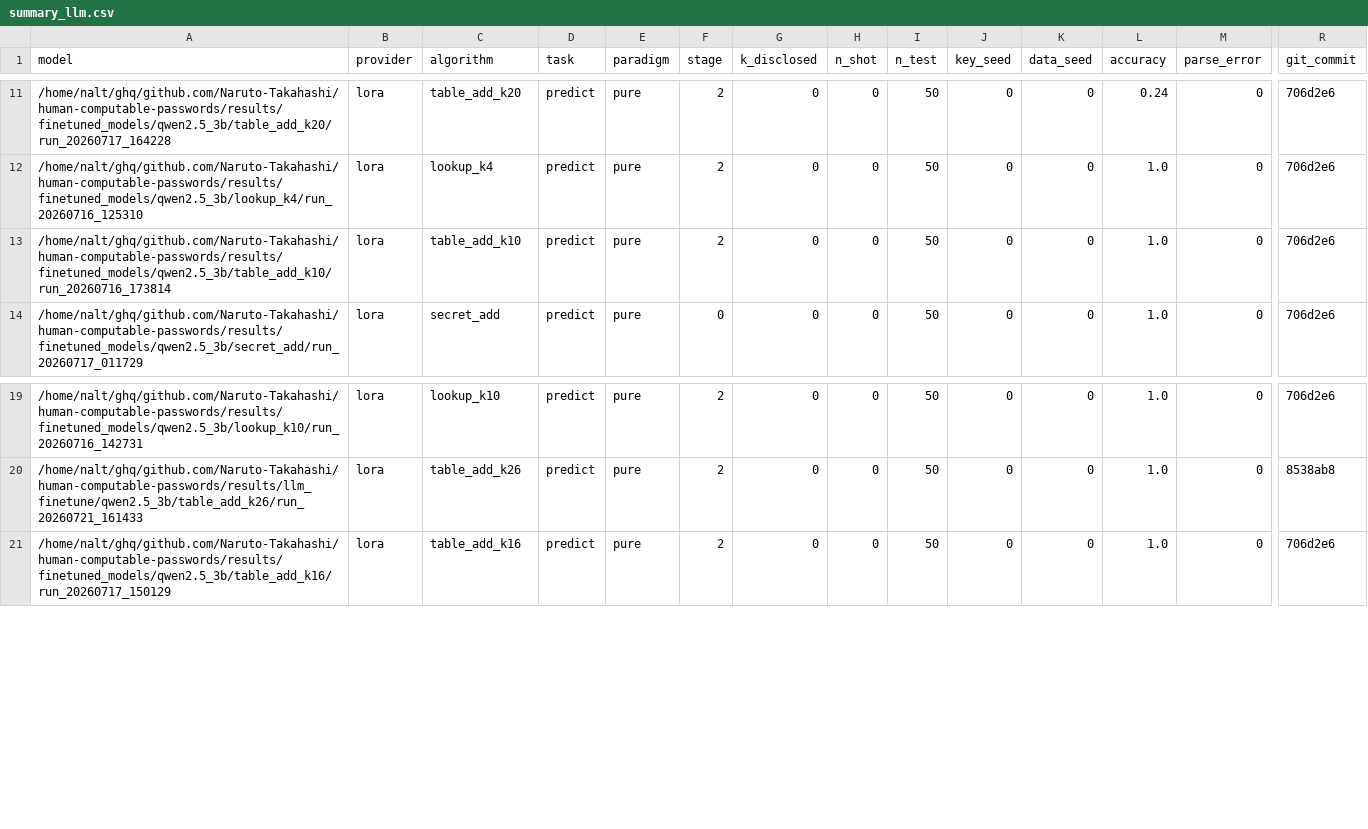
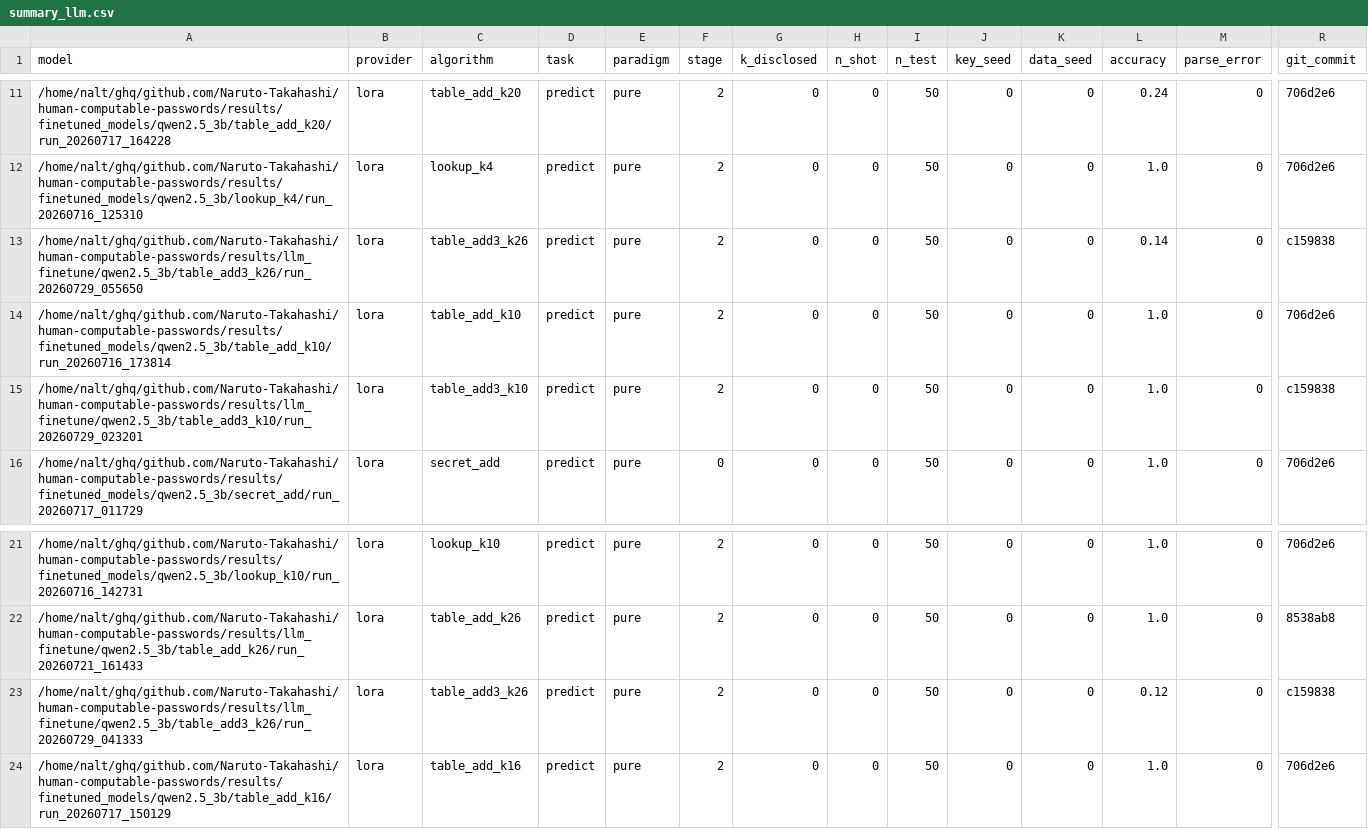
Before and after one commit to Naruto-Takahashi/human-computable-passwords, a CSV file: results/summary_llm.csv, drawn as a sheet; only a part is shown, gaps mark what is left out; rows hold the shown columns only; the diff names each change by its address in the sheet, - before the commit and + after, or states it on an @@ line.

```diff
--- a/results/summary_llm.csv
+++ b/results/summary_llm.csv
+row 13: /home/nalt/ghq/github.com/Naruto-Takahashi/human-computable-passwords/results/llm_finetune/qwen2.5_3b/table_add3_k26/run_20260729_055650 | lora | table_add3_k26 | predict | pure | 2 | 0 | 0 | 50 | 0 | 0 | 0.14 | 0 | c159838
+row 15: /home/nalt/ghq/github.com/Naruto-Takahashi/human-computable-passwords/results/llm_finetune/qwen2.5_3b/table_add3_k10/run_20260729_023201 | lora | table_add3_k10 | predict | pure | 2 | 0 | 0 | 50 | 0 | 0 | 1.0 | 0 | c159838
+row 23: /home/nalt/ghq/github.com/Naruto-Takahashi/human-computable-passwords/results/llm_finetune/qwen2.5_3b/table_add3_k26/run_20260729_041333 | lora | table_add3_k26 | predict | pure | 2 | 0 | 0 | 50 | 0 | 0 | 0.12 | 0 | c159838
```
Also changed, not shown: 5 other files.
